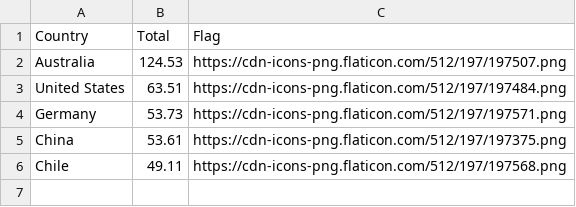
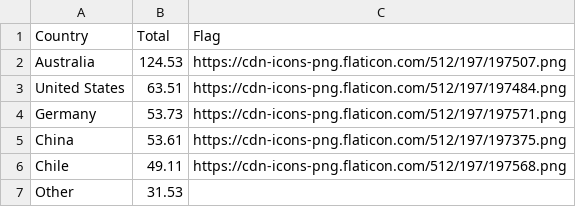
Before and after one commit to dlnphng/a2-data-viz, a CSV file: data/top5.csv, drawn as a sheet.

```diff
--- a/data/top5.csv
+++ b/data/top5.csv
@@ -6 +6,2 @@ China,53.61,https://cdn-icons-png.flaticon.com/512/197/197375.png
 Chile,49.11,https://cdn-icons-png.flaticon.com/512/197/197568.png
+Other,31.53,
```
Also changed, not shown: 4 other files.
